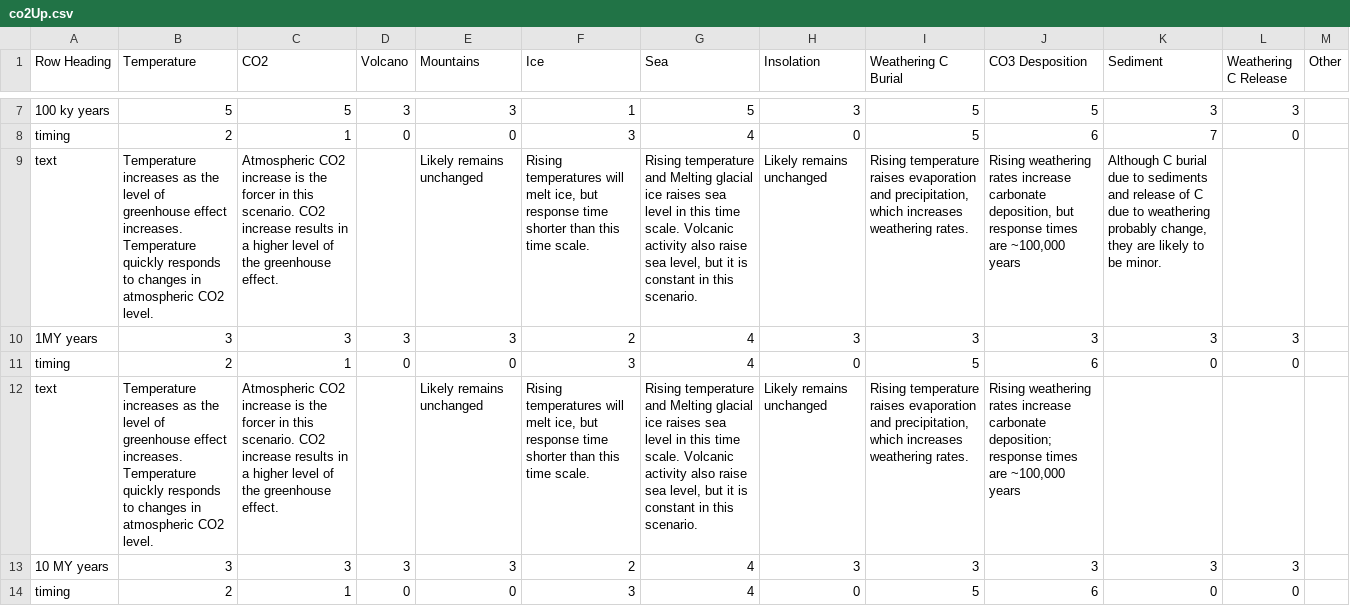
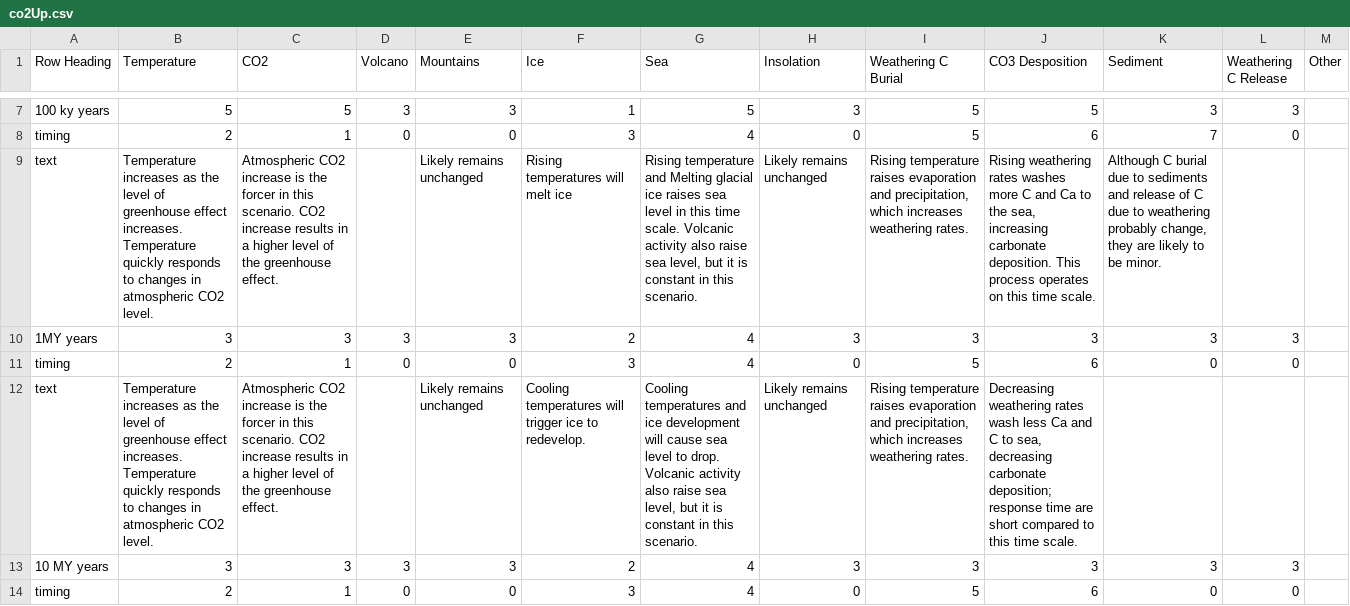
Before and after one commit to byuitechops/planet-simulator-v2, a CSV file: csvs/co2Up.csv, drawn as a sheet; only a part is shown, gaps mark what is left out; the diff names each change by its address in the sheet, - before the commit and + after, or states it on an @@ line.

```diff
--- a/csvs/co2Up.csv
+++ b/csvs/co2Up.csv
-F9 (Ice): …will melt ice, but response time shorter than this time scale.
+F9 (Ice): …will melt ice
-J9 (CO3 Desposition): …weathering rates increase carbonate deposition, but response times are ~100,000 years
+J9 (CO3 Desposition): …weathering rates washes more C and Ca to the sea, increasing carbonate deposition. This process operates on this time scale.
-F12 (Ice): Rising temperatures will melt ice, but response time shorter than this time scale.
+F12 (Ice): Cooling temperatures will trigger ice to redevelop.
-G12 (Sea): Rising temperature and Melting glacial ice raises sea level in this time scale. Volcanic activity…
+G12 (Sea): Cooling temperatures and ice development will cause sea level to drop. Volcanic activity…
-J12 (CO3 Desposition): Rising weathering rates increase carbonate deposition; response times are ~100,000 years
+J12 (CO3 Desposition): Decreasing weathering rates wash less Ca and C to sea, decreasing carbonate deposition; response time are short compared to this time scale.
```
Also changed, not shown: csvs/VolcanoesUpIcehouse.csv, csvs/co2Down.csv.
